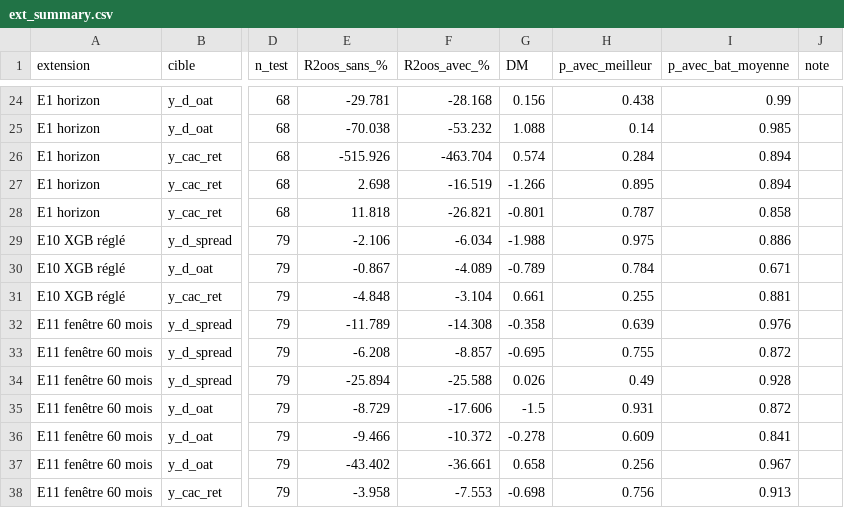
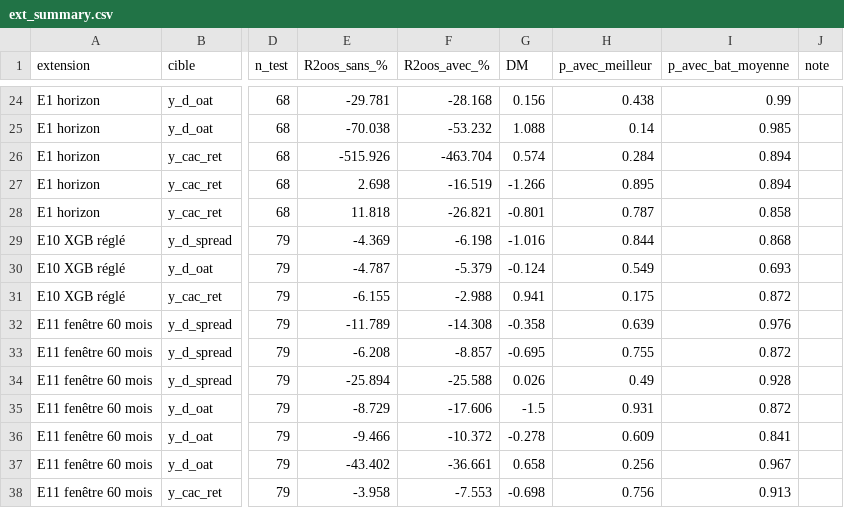
Before and after one commit to lyaminedb1/public-spending-market-prediction, a CSV file: results/tables/ext_summary.csv, drawn as a sheet; only a part is shown, gaps mark what is left out; the diff names each change by its address in the sheet, - before the commit and + after, or states it on an @@ line.

```diff
--- a/results/tables/ext_summary.csv
+++ b/results/tables/ext_summary.csv
-E29 (R2oos_sans_%): -2.106
+E29 (R2oos_sans_%): -4.369
-F29 (R2oos_avec_%): -6.034
+F29 (R2oos_avec_%): -6.198
-G29 (DM): -1.988
+G29 (DM): -1.016
-H29 (p_avec_meilleur): 0.975
+H29 (p_avec_meilleur): 0.844
-I29 (p_avec_bat_moyenne): 0.886
+I29 (p_avec_bat_moyenne): 0.868
-E30 (R2oos_sans_%): -0.867
+E30 (R2oos_sans_%): -4.787
-F30 (R2oos_avec_%): -4.089
+F30 (R2oos_avec_%): -5.379
-G30 (DM): -0.789
+G30 (DM): -0.124
-H30 (p_avec_meilleur): 0.784
+H30 (p_avec_meilleur): 0.549
-I30 (p_avec_bat_moyenne): 0.671
+I30 (p_avec_bat_moyenne): 0.693
-E31 (R2oos_sans_%): -4.848
+E31 (R2oos_sans_%): -6.155
-F31 (R2oos_avec_%): -3.104
+F31 (R2oos_avec_%): -2.988
-G31 (DM): 0.661
+G31 (DM): 0.941
-H31 (p_avec_meilleur): 0.255
+H31 (p_avec_meilleur): 0.175
-I31 (p_avec_bat_moyenne): 0.881
+I31 (p_avec_bat_moyenne): 0.872
```
Also changed, not shown: results/tables/diag_04/verif_extensions.csv, results/tables/extensions/E10.csv, 5 other files.
